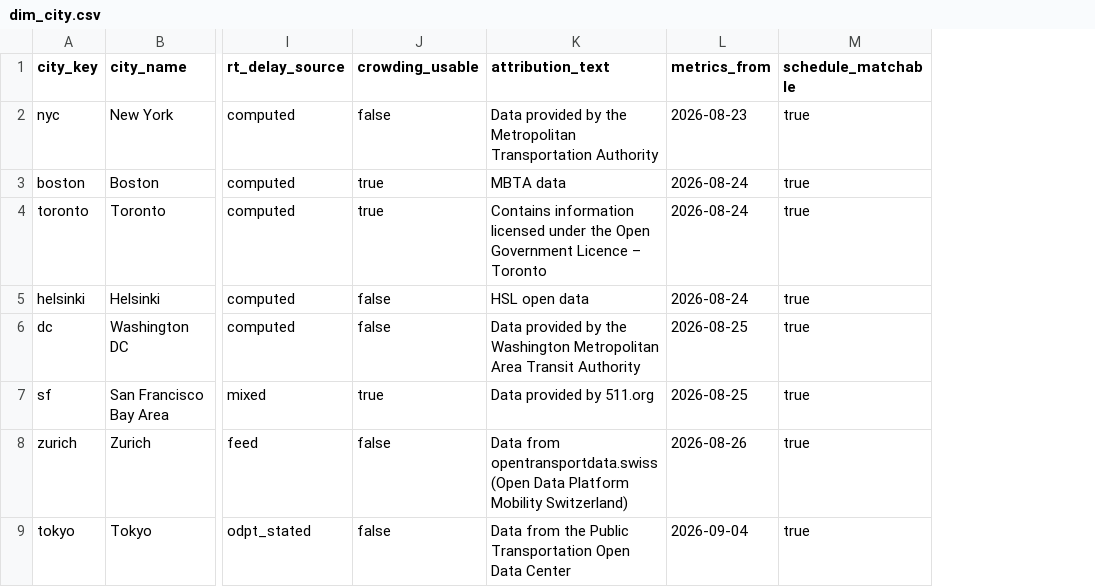
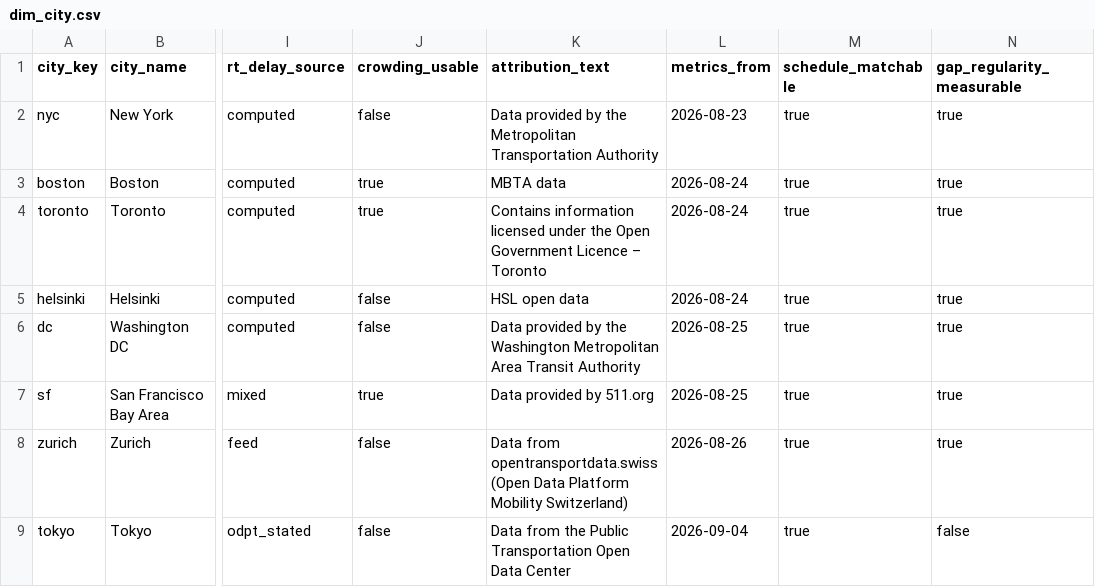
Before and after one commit to gil10101/transit, a CSV file: dbt/transit/seeds/dim_city.csv, drawn as a sheet; only a part is shown, gaps mark what is left out; the diff names each change by its address in the sheet, - before the commit and + after, or states it on an @@ line.

Commit message:
null tokyo gap regularity, three-state cancels
Tokyo's bunching and EWT are nulled at the fact layer rather than published with
a caveat. Computed naively they read 0.7% bunched and a 2s median EWT, best in
the fleet, but Toei publishes a stated delay instead of an arrival time, so an
arrival is reconstructed as schedule + stated delay; 91% of those delays are
exactly zero, which makes 90.4% of Tokyo's consecutive-train gaps identical to
the scheduled gap against 0.2-4.1% in every other city. That is the timetable
reflected back, not observed irregularity, and the standing rule is that a
metric with no evidence is NULL and never zero.

dim_city.gap_regularity_measurable declares it, the same mechanism
schedule_matchable already uses for an id mismatch. fct_headways nulls
gap_ratio/bunched_flag/big_gap_flag; bunching_pct and big_gap_pct follow because
rated gaps are counted as count(gap_ratio). EWT is gated explicitly since it is
AWT-SWT over the same gaps. Tokyo keeps scheduled headway and is_frequent, which
are real readings of its published timetable -- only the comparison is withheld.
assert_gap_regularity_gate_holds fails if any of it leaks back.

Cancellations carry three states that one number collapsed. A feed with no
CANCELED vocabulary (NYC, Tokyo) now shows a dash in standings as well as in the
answers card, and a feed that can say it and almost never does shows <0.01%
rather than a bare 0.00% beside a real count. Toronto was documented as a
never-emitter and that was wrong: TTC emits CANCELED, 11 raw rows resolving to 4
trips on 2 days of 19.

Feeds table drops "what it withholds" for stop counts and peak-hour vehicles by
mode, which makes the two cities publishing no positions at all visible as data
rather than prose.

```diff
--- a/dbt/transit/seeds/dim_city.csv
+++ b/dbt/transit/seeds/dim_city.csv
+column N (gap_regularity_measurable), rows 2-9: true | true | true | true | true | true | true | false
```
Also changed, not shown: 8 other files.
